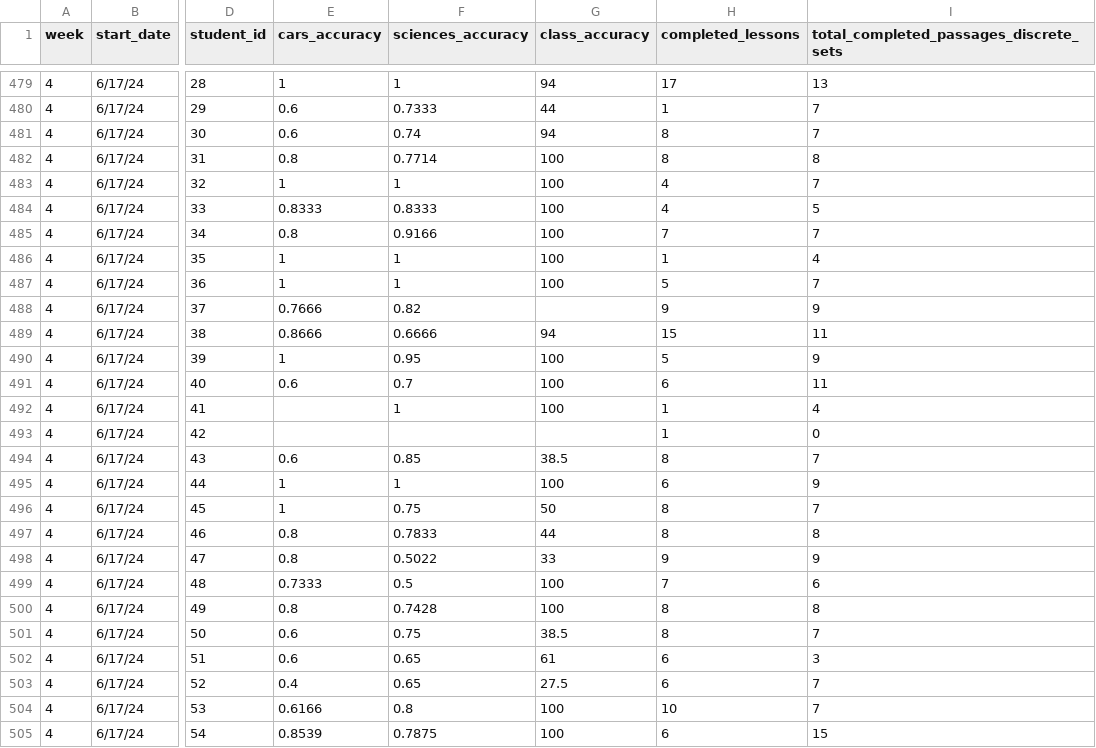
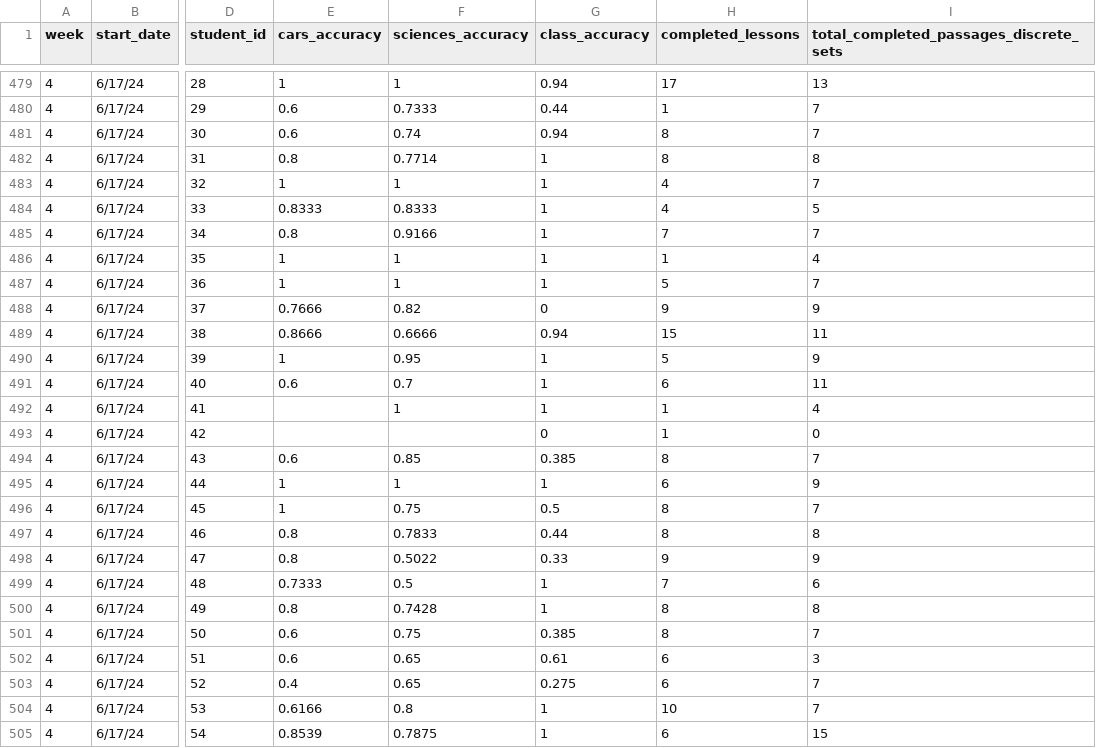
Before and after one commit to jackwestin-dev/institution-TJ, a CSV file: student-data/institution-1-engagement-data.csv, drawn as a sheet; only a part is shown, gaps mark what is left out; the diff covers the shown part only; the diff names each change by its address in the sheet, - before the commit and + after, or states it on an @@ line.

```diff
--- a/student-data/institution-1-engagement-data.csv
+++ b/student-data/institution-1-engagement-data.csv
-G479 (class_accuracy): 94
+G479 (class_accuracy): 0.94
-G480 (class_accuracy): 44
+G480 (class_accuracy): 0.44
-G481 (class_accuracy): 94
+G481 (class_accuracy): 0.94
-G482:G487 (class_accuracy): 100
+G482:G487 (class_accuracy): 1
-G488 (class_accuracy): (empty)
+G488 (class_accuracy): 0
-G489 (class_accuracy): 94
+G489 (class_accuracy): 0.94
-G490:G492 (class_accuracy): 100
+G490:G492 (class_accuracy): 1
-G493 (class_accuracy): (empty)
+G493 (class_accuracy): 0
-G494 (class_accuracy): 38.5
+G494 (class_accuracy): 0.385
-G495 (class_accuracy): 100
+G495 (class_accuracy): 1
-G496 (class_accuracy): 50
+G496 (class_accuracy): 0.5
-G497 (class_accuracy): 44
+G497 (class_accuracy): 0.44
-G498 (class_accuracy): 33
+G498 (class_accuracy): 0.33
-G499:G500 (class_accuracy): 100
+G499:G500 (class_accuracy): 1
-G501 (class_accuracy): 38.5
+G501 (class_accuracy): 0.385
-G502 (class_accuracy): 61
+G502 (class_accuracy): 0.61
-G503 (class_accuracy): 27.5
+G503 (class_accuracy): 0.275
-G504:G505 (class_accuracy): 100
+G504:G505 (class_accuracy): 1
```
Also changed, not shown: 120 edited cells elsewhere in this file.
